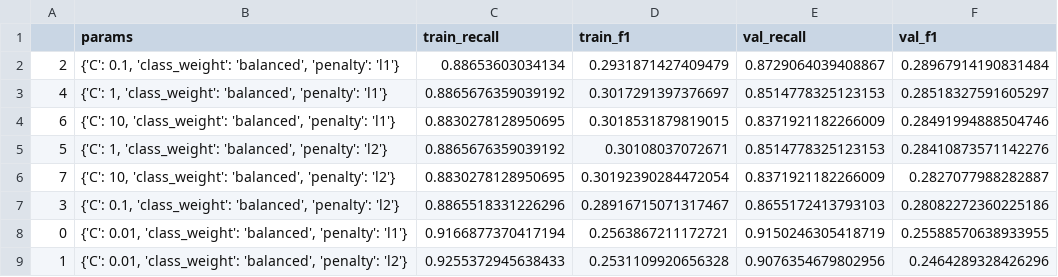
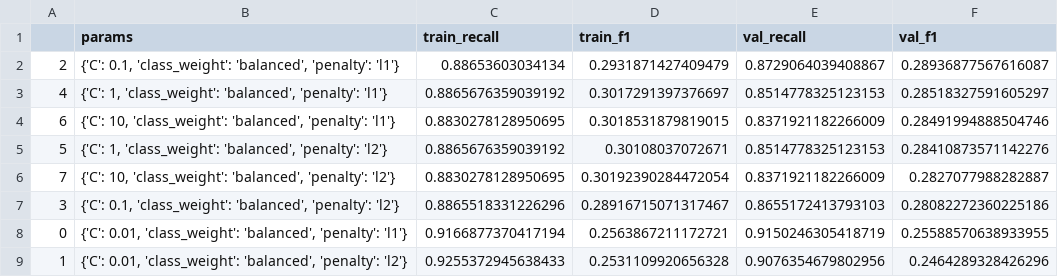
Before and after one commit to camilouribeg/DS4I-Project, a CSV file: data/results/results_df_rfe.csv, drawn as a sheet.

```diff
--- a/data/results/results_df_rfe.csv
+++ b/data/results/results_df_rfe.csv
@@ -1,3 +1,3 @@
 ,params,train_recall,train_f1,val_recall,val_f1
-2,"{'C': 0.1, 'class_weight': 'balanced', 'penalty': 'l1'}",0.88653603034134,0.2931871427409479,0.8729064039408867,0.28967914190831484
+2,"{'C': 0.1, 'class_weight': 'balanced', 'penalty': 'l1'}",0.88653603034134,0.2931871427409479,0.8729064039408867,0.28936877567616087
 4,"{'C': 1, 'class_weight': 'balanced', 'penalty': 'l1'}",0.8865676359039192,0.3017291397376697,0.8514778325123153,0.28518327591605297
```
Also changed, not shown: data/results/results_df_pca.csv, data/results/results_df_scaled.csv, 2 other files.
